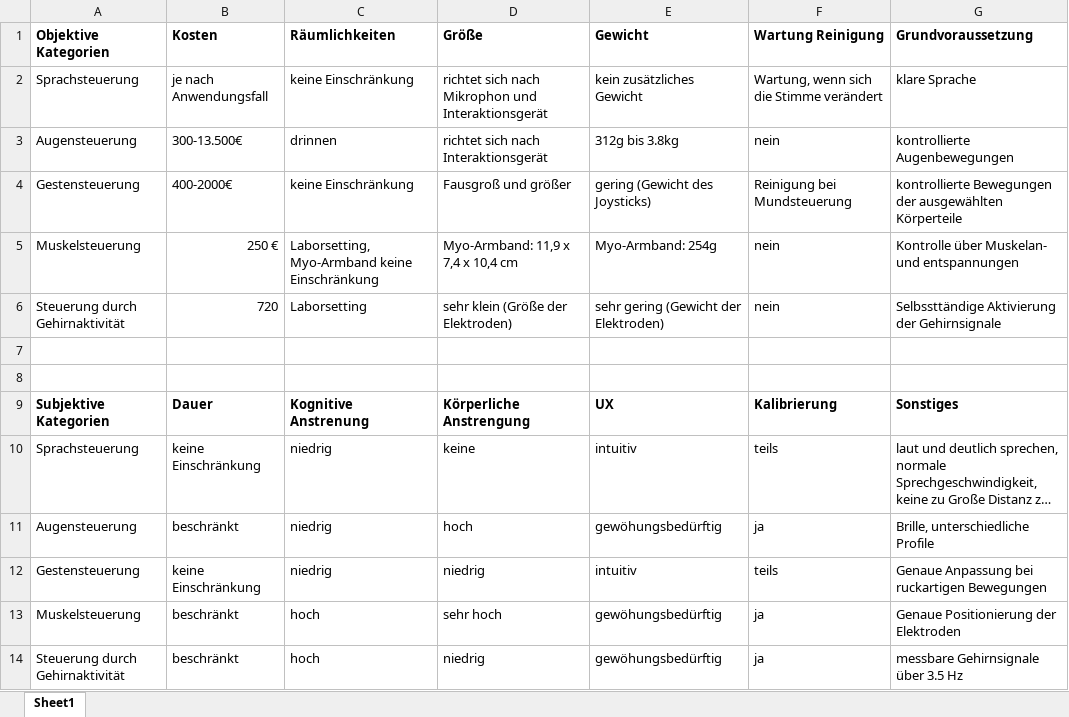
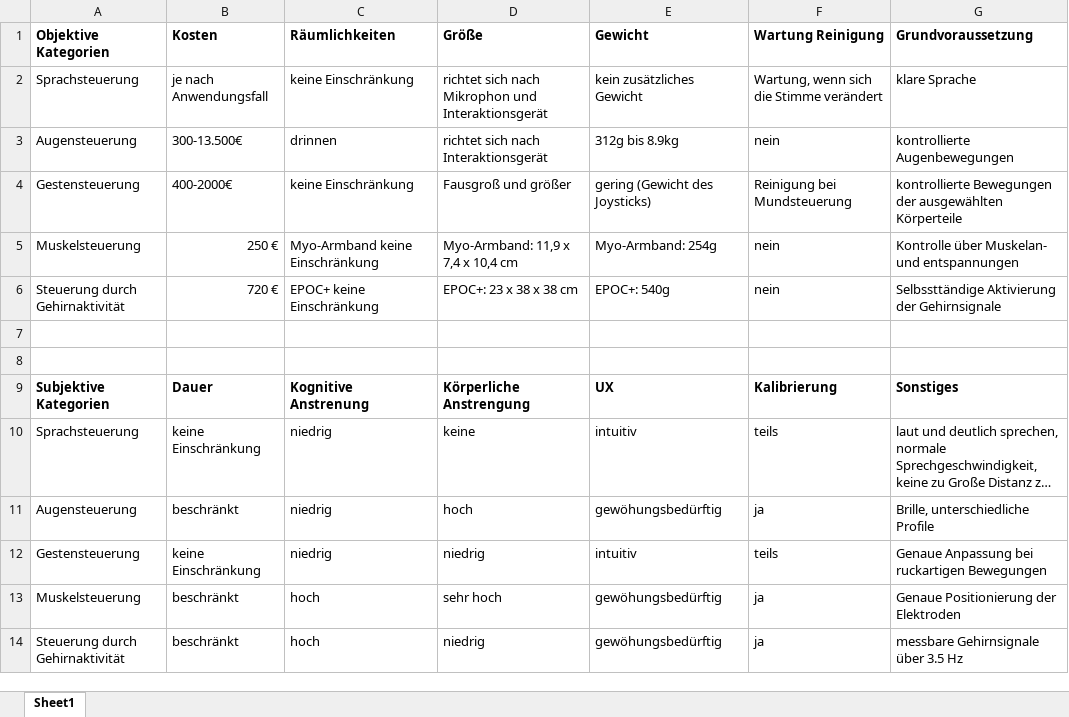
Before and after one commit to hannawagner/ba, an Excel workbook: Matrix _NEU.xlsx, sheet Sheet1, drawn as a sheet; long unchanged cells end in …; values as stored, in another font and other column widths than the file's, no borders; the diff names each change by its address in the sheet, - before the commit and + after, or states it on an @@ line.

```diff
--- a/Matrix _NEU.xlsx (sheet Sheet1)
+++ b/Matrix _NEU.xlsx (sheet Sheet1)
-E3 (Gewicht): 312g bis 3.8kg
+E3 (Gewicht): 312g bis 8.9kg
-C5 (Räumlichkeiten): Laborsetting, Myo-Armband keine Einschränkung
+C5 (Räumlichkeiten): Myo-Armband keine Einschränkung
-B6 (Kosten): 720
+B6 (Kosten): 720 €
-C6 (Räumlichkeiten): Laborsetting
+C6 (Räumlichkeiten): EPOC+ keine Einschränkung
-D6 (Größe): sehr klein (Größe der Elektroden)
+D6 (Größe): EPOC+: 23 x 38 x 38 cm
-E6 (Gewicht): sehr gering (Gewicht der Elektroden)
+E6 (Gewicht): EPOC+: 540g
```
Also changed, not shown: 10 other files.
